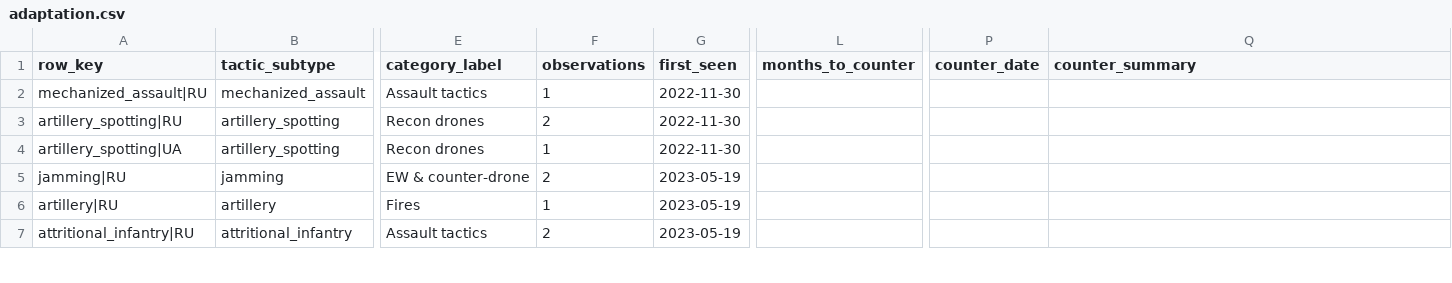
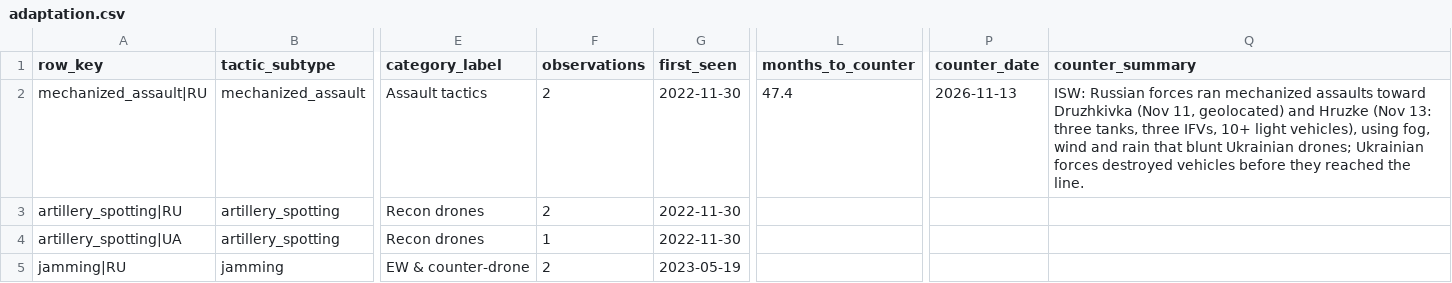
Before and after one commit to WillBillWall/generative-ai-for-beginners, a CSV file: osint-dashboard/data/processed/adaptation.csv, drawn as a sheet; only a part is shown, gaps mark what is left out; the shorter side is filled out with more unchanged rows; the diff covers the shown part only; the diff names each change by its address in the sheet, - before the commit and + after, or states it on an @@ line.

```diff
--- a/osint-dashboard/data/processed/adaptation.csv
+++ b/osint-dashboard/data/processed/adaptation.csv
-F2 (observations): 1
+F2 (observations): 2
-L2 (months_to_counter): (empty)
+L2 (months_to_counter): 47.4
-P2 (counter_date): (empty)
+P2 (counter_date): 2026-11-13
-Q2 (counter_summary): (empty)
+Q2 (counter_summary): ISW: Russian forces ran mechanized assaults toward Druzhkivka (Nov 11, geolocated) and Hruzke (Nov 13: three tanks, three IFVs, 10+ light vehicles), using fog, wind and rain that blunt Ukrainian drones; Ukrainian forces destroyed vehicles before they reached the line.
```
Also changed, not shown: 4 added rows and 16 edited cells elsewhere in this file, osint-dashboard/data/processed/monthly.csv, osint-dashboard/data/processed/oryx_ratio_monthly.csv, 17 other files.
